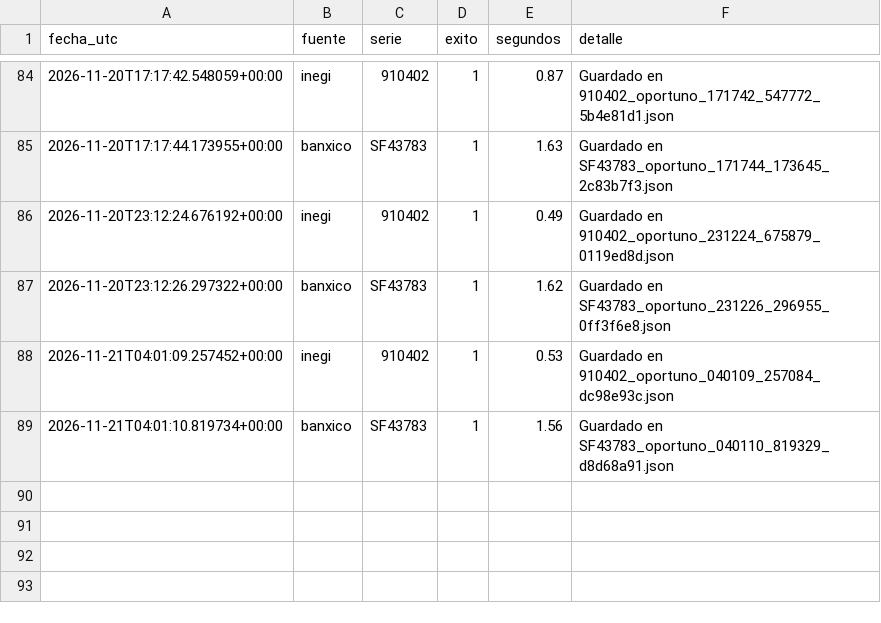
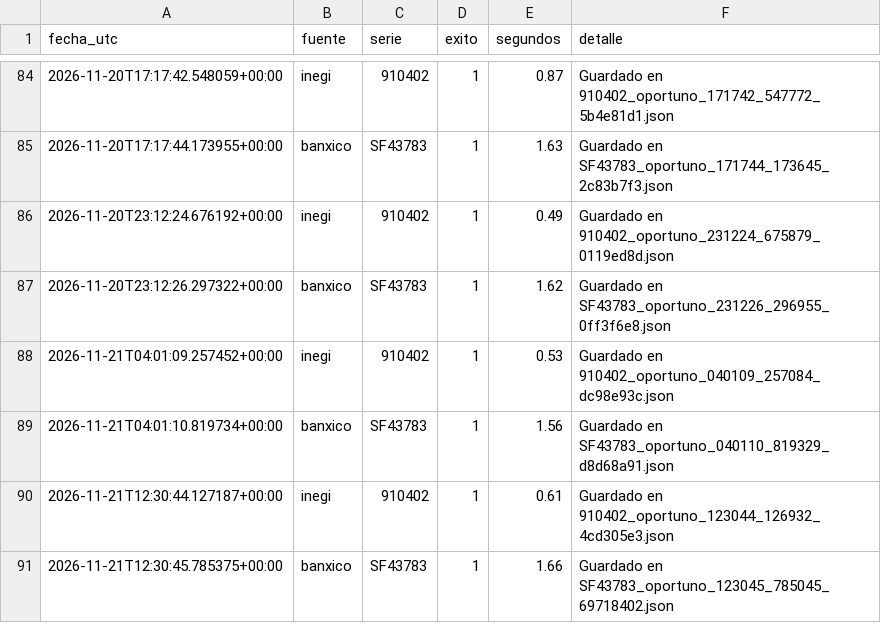
Before and after one commit to NancyHaideVazquez/trusted-data-lab, a CSV file: logs/capturas.csv, drawn as a sheet; only a part is shown, gaps mark what is left out.

Commit message:
Captura automatica 2026-11-21

```diff
--- a/logs/capturas.csv
+++ b/logs/capturas.csv
@@ -89 +89,3 @@ fecha_utc,fuente,serie,exito,segundos,detalle
 2026-11-21T04:01:10.819734+00:00,banxico,SF43783,1,1.56,Guardado en SF43783_oportuno_040110_819329_d8d68a91.json
+2026-11-21T12:30:44.127187+00:00,inegi,910402,1,0.61,Guardado en 910402_oportuno_123044_126932_4cd305e3.json
+2026-11-21T12:30:45.785375+00:00,banxico,SF43783,1,1.66,Guardado en SF43783_oportuno_123045_785045_69718402.json
```
Also changed, not shown: 2 other files.
